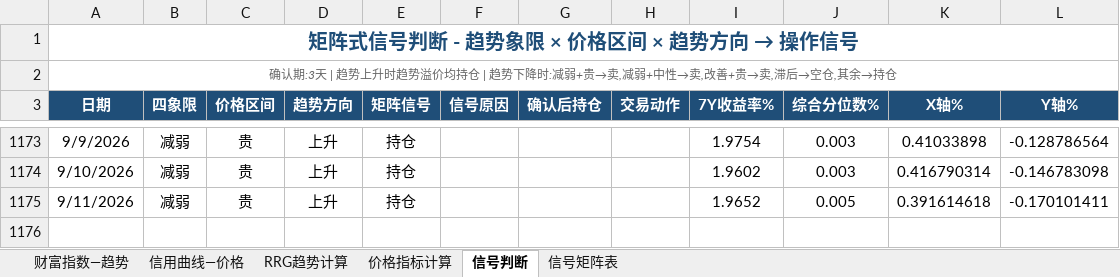
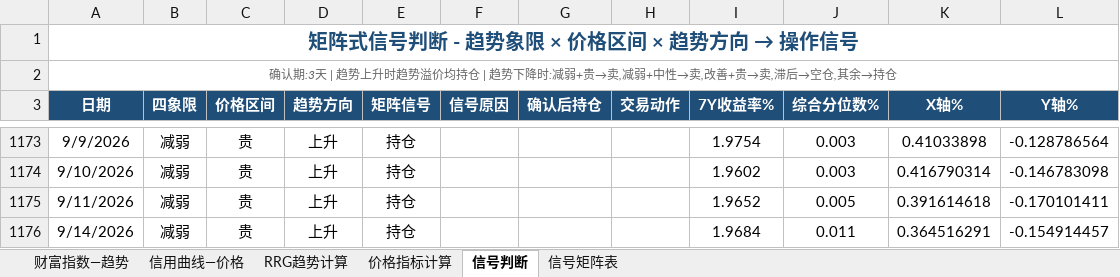
Before and after one commit to qwerfhnbdfs-cloud/chang-credit-strategy, an Excel workbook: 中债财富指数对应的期限轮动策略V1.xlsx, sheet 信号判断, drawn as a sheet; only a part is shown, gaps mark what is left out; values as stored, in another font and other column widths than the file's, no borders; the diff names each change by its address in the sheet, - before the commit and + after, or states it on an @@ line.

```diff
--- a/中债财富指数对应的期限轮动策略V1.xlsx (sheet 信号判断)
+++ b/中债财富指数对应的期限轮动策略V1.xlsx (sheet 信号判断)
+row 1176: 9/14/2026 | 减弱 | 贵 | 上升 | 持仓 |  |  |  | 1.9684 | 0.011 | 0.364516291 | -0.154914457
```
Also changed, not shown: sheet 价格指标计算, sheet 财富指数—趋势, sheet 信用曲线—价格, sheet RRG趋势计算.
